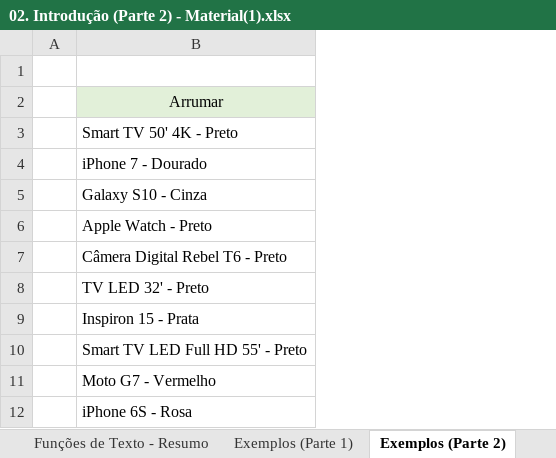
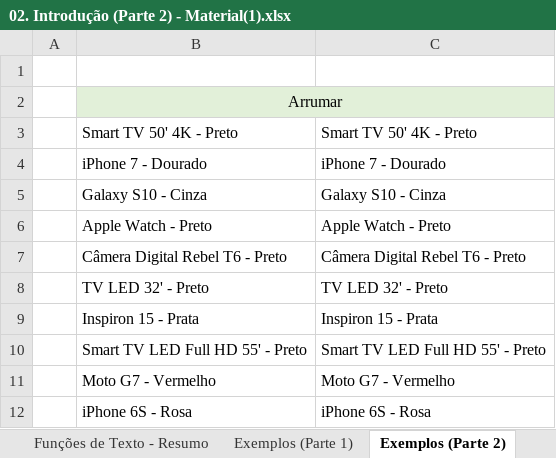
Before and after one commit to filipeAugusto99/Excel, an Excel workbook: 8-Funções de Texto/02. Introdução (Parte 2) - Material(1).xlsx, sheet Exemplos (Parte 2), drawn as a sheet; only a part is shown; values as stored, in another font and other column widths than the file's, no borders; the diff names each change by its address in the sheet, - before the commit and + after, or states it on an @@ line.

Commit message:
Funcoes de Texto

```diff
--- a/8-Funções de Texto/02. Introdução (Parte 2) - Material(1).xlsx (sheet Exemplos (Parte 2))
+++ b/8-Funções de Texto/02. Introdução (Parte 2) - Material(1).xlsx (sheet Exemplos (Parte 2))
+column C, rows 3-12: Smart TV 50' 4K - Preto | iPhone 7 - Dourado | Galaxy S10 - Cinza | Apple Watch - Preto | Câmera Digital Rebel T6 - Preto | TV LED 32' - Preto | Inspiron 15 - Prata | Smart TV LED Full HD 55' - Preto | Moto G7 - Vermelho | iPhone 6S - Rosa
+B2:C2 merged
```
Also changed, not shown: sheet Exemplos (Parte 1).
